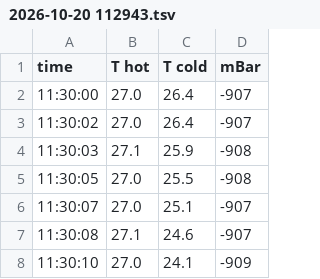
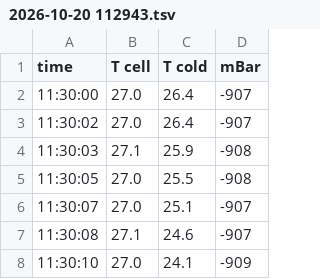
Before and after one commit to DmitryMyadzelets/epicx, a TSV file: logs/2026-10-20 112943.tsv, drawn as a sheet; only a part is shown.

Commit message:
Fix the T hot to T cell

```diff
--- a/logs/2026-10-20 112943.tsv
+++ b/logs/2026-10-20 112943.tsv
@@ -1,2 +1,2 @@
-time	T hot	T cold	mBar
+time	T cell 	T cold	mBar
 11:30:00	27.0	26.4	-907
```
